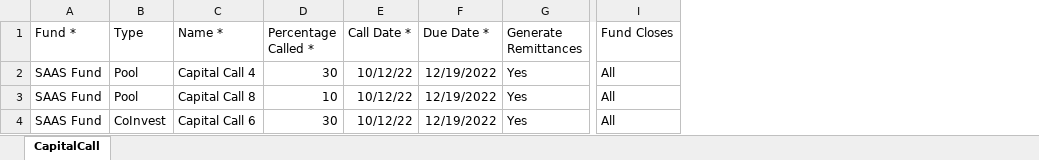
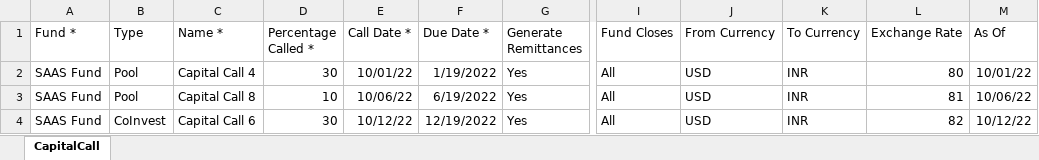
Before and after one commit to sampadadiwan/IRM_CompanyMain, an Excel workbook: public/sample_uploads/capital_calls.xlsx, sheet CapitalCall, drawn as a sheet; only a part is shown, gaps mark what is left out; values as stored, in another font and other column widths than the file's, no borders; the diff names each change by its address in the sheet, - before the commit and + after, or states it on an @@ line.

```diff
--- a/public/sample_uploads/capital_calls.xlsx (sheet CapitalCall)
+++ b/public/sample_uploads/capital_calls.xlsx (sheet CapitalCall)
+column J (From Currency), rows 2-4: all USD
+column K (To Currency), rows 2-4: all INR
+column L (Exchange Rate), rows 2-4: 80 | 81 | 82
+column M (As Of), rows 2-4: 10/01/22 | 10/06/22 | 10/12/22
-E2 (Call Date *): 10/12/22
+E2 (Call Date *): 10/01/22
-F2 (Due Date *): 12/19/2022
+F2 (Due Date *): 1/19/2022
-E3 (Call Date *): 10/12/22
+E3 (Call Date *): 10/06/22
-F3 (Due Date *): 12/19/2022
+F3 (Due Date *): 6/19/2022
```
Also changed, not shown: public/sample_uploads/capital_commitments_multi_currency.xlsx, public/sample_uploads/capital_distributions.xlsx, 18 other files.
